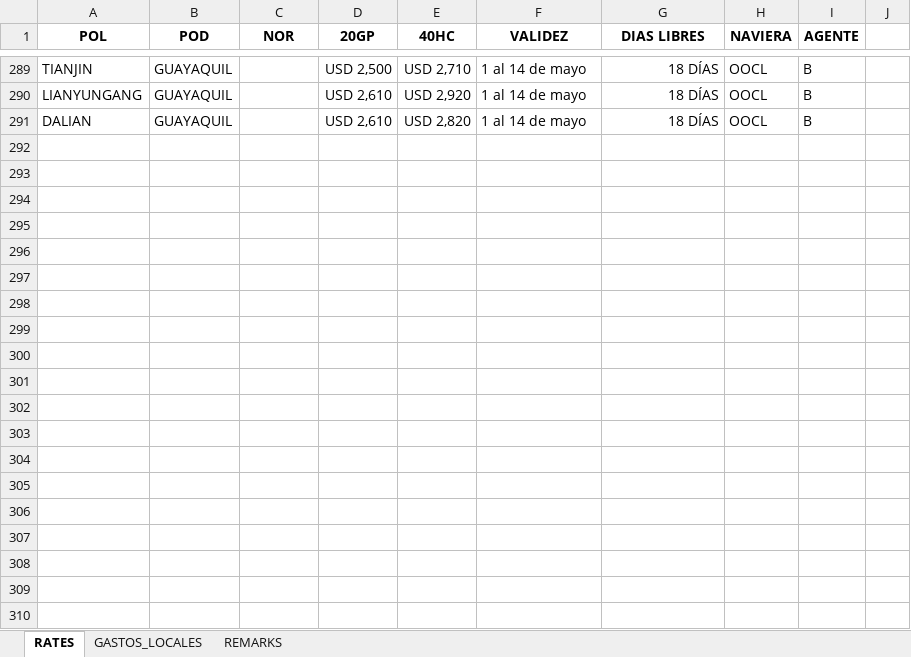
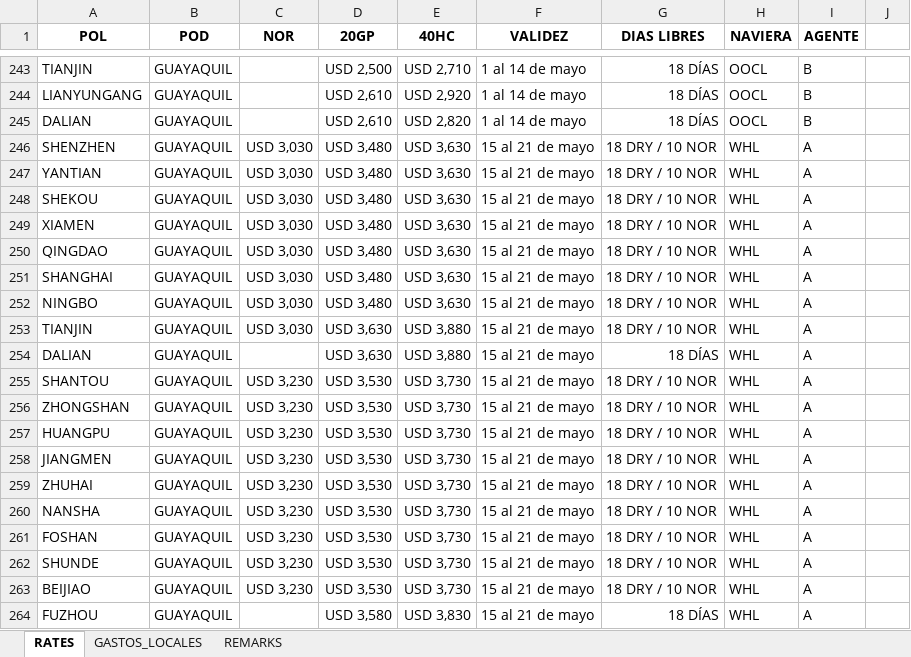
Before and after one commit to asiapac-hub/asiapac-rates, an Excel workbook: data/tarifas.xlsx, sheet RATES, drawn as a sheet; only a part is shown, gaps mark what is left out; values as stored, in another font and other column widths than the file's, no borders; the diff covers the shown part only; the diff names each change by its address in the sheet, - before the commit and + after, or states it on an @@ line.

Commit message:
Add files via upload

```diff
--- a/data/tarifas.xlsx (sheet RATES)
+++ b/data/tarifas.xlsx (sheet RATES)
+row 246: SHENZHEN | GUAYAQUIL | USD 3,030 | USD 3,480 | USD 3,630 | 15 al 21 de mayo | 18 DRY / 10 NOR | WHL | A
+row 247: YANTIAN | GUAYAQUIL | USD 3,030 | USD 3,480 | USD 3,630 | 15 al 21 de mayo | 18 DRY / 10 NOR | WHL | A
+row 248: SHEKOU | GUAYAQUIL | USD 3,030 | USD 3,480 | USD 3,630 | 15 al 21 de mayo | 18 DRY / 10 NOR | WHL | A
+row 249: XIAMEN | GUAYAQUIL | USD 3,030 | USD 3,480 | USD 3,630 | 15 al 21 de mayo | 18 DRY / 10 NOR | WHL | A
+row 250: QINGDAO | GUAYAQUIL | USD 3,030 | USD 3,480 | USD 3,630 | 15 al 21 de mayo | 18 DRY / 10 NOR | WHL | A
+row 251: SHANGHAI | GUAYAQUIL | USD 3,030 | USD 3,480 | USD 3,630 | 15 al 21 de mayo | 18 DRY / 10 NOR | WHL | A
+row 252: NINGBO | GUAYAQUIL | USD 3,030 | USD 3,480 | USD 3,630 | 15 al 21 de mayo | 18 DRY / 10 NOR | WHL | A
+row 253: TIANJIN | GUAYAQUIL | USD 3,030 | USD 3,630 | USD 3,880 | 15 al 21 de mayo | 18 DRY / 10 NOR | WHL | A
+row 254: DALIAN | GUAYAQUIL |  | USD 3,630 | USD 3,880 | 15 al 21 de mayo | 18 DÍAS | WHL | A
+row 255: SHANTOU | GUAYAQUIL | USD 3,230 | USD 3,530 | USD 3,730 | 15 al 21 de mayo | 18 DRY / 10 NOR | WHL | A
+row 256: ZHONGSHAN | GUAYAQUIL | USD 3,230 | USD 3,530 | USD 3,730 | 15 al 21 de mayo | 18 DRY / 10 NOR | WHL | A
+row 257: HUANGPU | GUAYAQUIL | USD 3,230 | USD 3,530 | USD 3,730 | 15 al 21 de mayo | 18 DRY / 10 NOR | WHL | A
+row 258: JIANGMEN | GUAYAQUIL | USD 3,230 | USD 3,530 | USD 3,730 | 15 al 21 de mayo | 18 DRY / 10 NOR | WHL | A
+row 259: ZHUHAI | GUAYAQUIL | USD 3,230 | USD 3,530 | USD 3,730 | 15 al 21 de mayo | 18 DRY / 10 NOR | WHL | A
+row 260: NANSHA | GUAYAQUIL | USD 3,230 | USD 3,530 | USD 3,730 | 15 al 21 de mayo | 18 DRY / 10 NOR | WHL | A
+row 261: FOSHAN | GUAYAQUIL | USD 3,230 | USD 3,530 | USD 3,730 | 15 al 21 de mayo | 18 DRY / 10 NOR | WHL | A
+row 262: SHUNDE | GUAYAQUIL | USD 3,230 | USD 3,530 | USD 3,730 | 15 al 21 de mayo | 18 DRY / 10 NOR | WHL | A
+row 263: BEIJIAO | GUAYAQUIL | USD 3,230 | USD 3,530 | USD 3,730 | 15 al 21 de mayo | 18 DRY / 10 NOR | WHL | A
+row 264: FUZHOU | GUAYAQUIL |  | USD 3,580 | USD 3,830 | 15 al 21 de mayo | 18 DÍAS | WHL | A
```
Also changed, not shown: 73 added rows and 46 removed rows elsewhere in this sheet.
